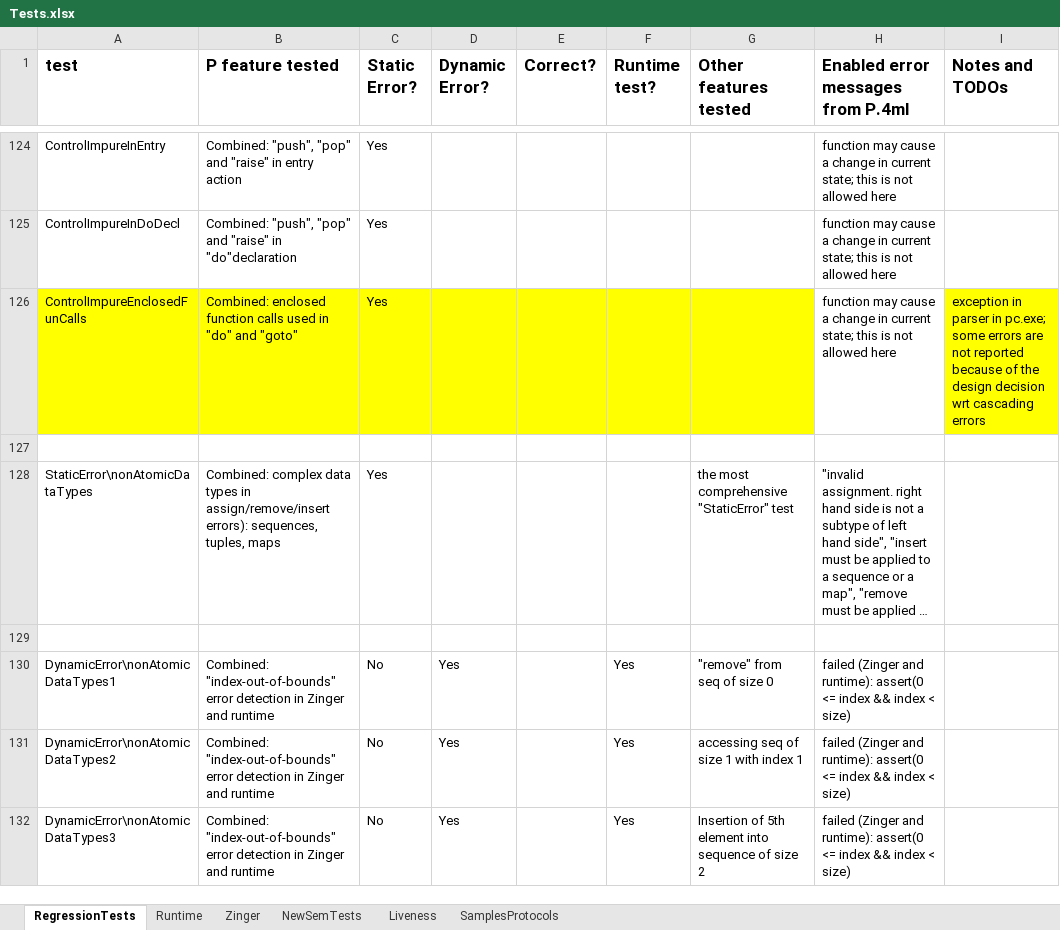
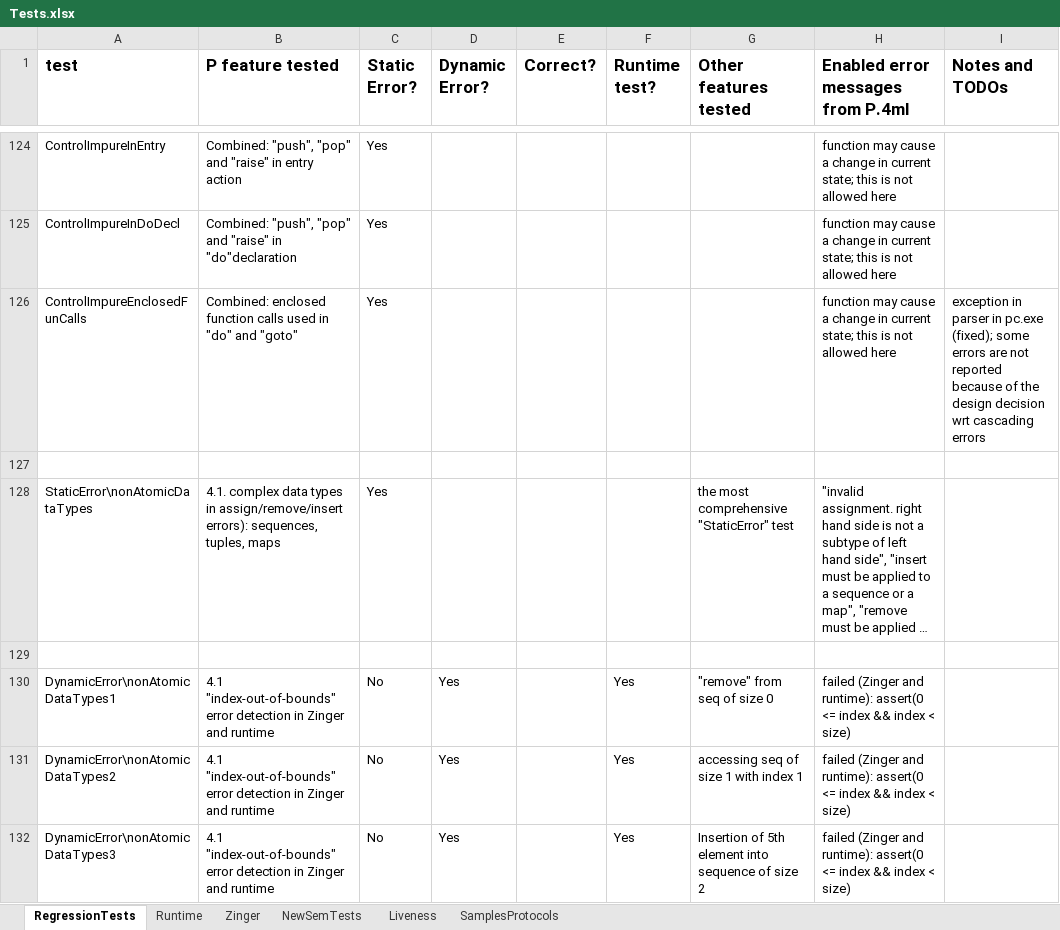
Before and after one commit to p-org/P, an Excel workbook: Doc/TestDocs/Tests.xlsx, sheet RegressionTests, drawn as a sheet; only a part is shown, gaps mark what is left out; long unchanged cells end in …; values as stored, in another font and other column widths than the file's, no borders; the diff covers the shown part only; the diff names each change by its address in the sheet, - before the commit and + after, or states it on an @@ line.

Commit message:
new tests added

```diff
--- a/Doc/TestDocs/Tests.xlsx (sheet RegressionTests)
+++ b/Doc/TestDocs/Tests.xlsx (sheet RegressionTests)
-A126:G126 fill: #FFFF00
+A126:G126 fill: none
-I126 (Notes and TODOs): …parser in pc.exe; some errors…
+I126 (Notes and TODOs): …parser in pc.exe (fixed); some errors…
-I126 fill: #FFFF00
+I126 fill: none
-B128 (P feature tested): Combined: complex data…
+B128 (P feature tested): 4.1. complex data…
-B130:B132 (P feature tested): Combined: "index-out-of-bounds" error…
+B130:B132 (P feature tested): 4.1 "index-out-of-bounds" error…
```
Also changed, not shown: 6 added rows, 1 removed row and 14 edited cells elsewhere in this sheet, 50 other files.
